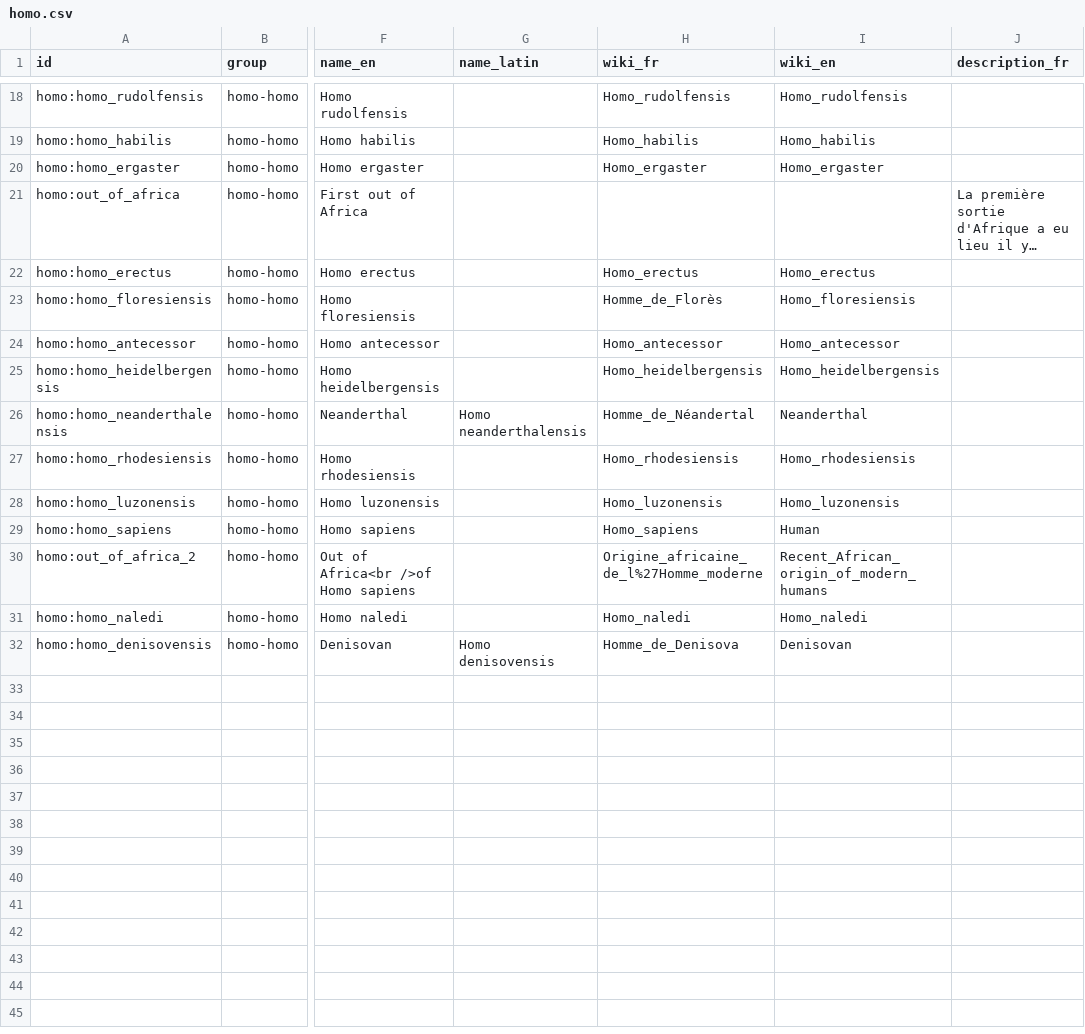
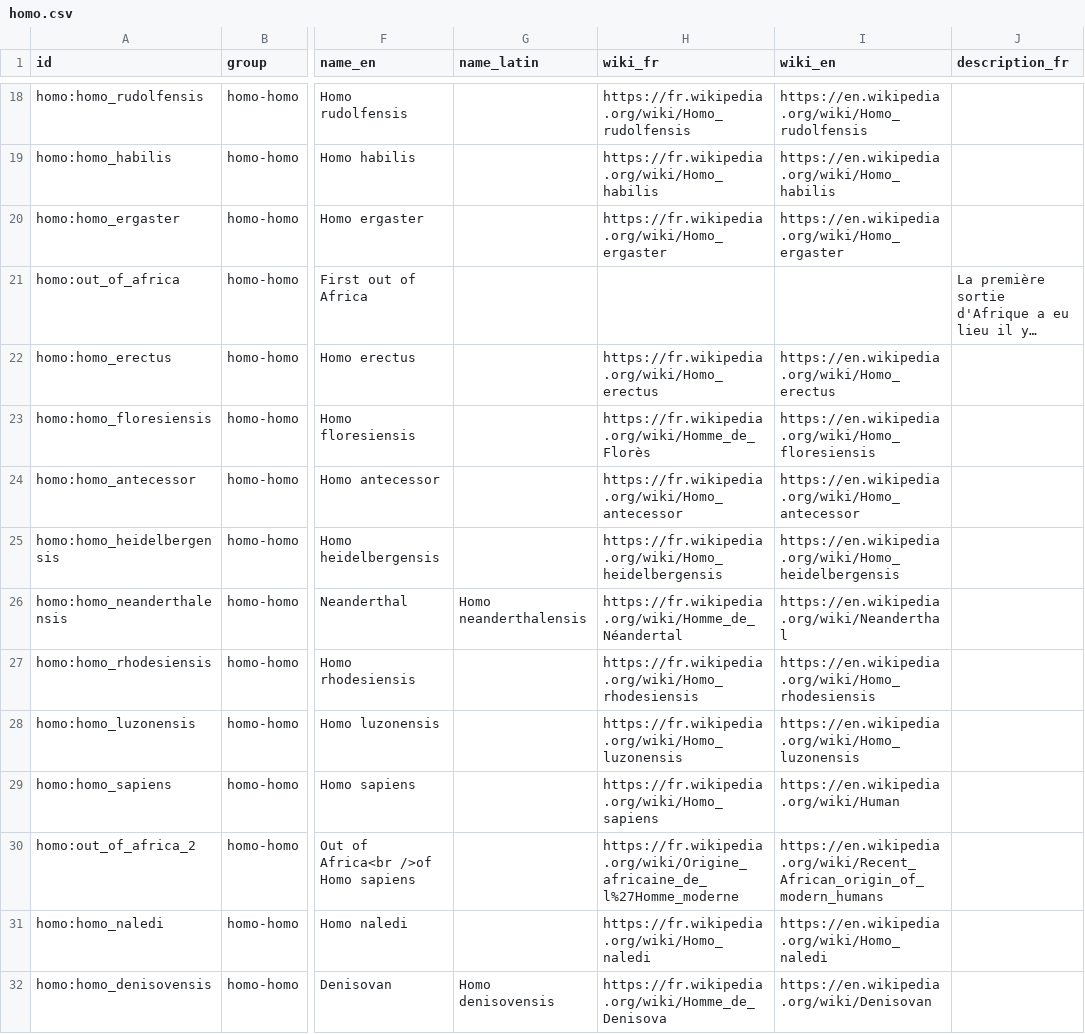
Before and after one commit to Yago/temporus, a CSV file: src/data/sources/homo.csv, drawn as a sheet; only a part is shown, gaps mark what is left out; long unchanged cells end in …; the diff covers the shown part only; the diff names each change by its address in the sheet, - before the commit and + after, or states it on an @@ line.

```diff
--- a/src/data/sources/homo.csv
+++ b/src/data/sources/homo.csv
-H18 (wiki_fr): Homo_rudolfensis
+H18 (wiki_fr): https://fr.wikipedia.org/wiki/Homo_rudolfensis
-I18 (wiki_en): Homo_rudolfensis
+I18 (wiki_en): https://en.wikipedia.org/wiki/Homo_rudolfensis
-H19 (wiki_fr): Homo_habilis
+H19 (wiki_fr): https://fr.wikipedia.org/wiki/Homo_habilis
-I19 (wiki_en): Homo_habilis
+I19 (wiki_en): https://en.wikipedia.org/wiki/Homo_habilis
-H20 (wiki_fr): Homo_ergaster
+H20 (wiki_fr): https://fr.wikipedia.org/wiki/Homo_ergaster
-I20 (wiki_en): Homo_ergaster
+I20 (wiki_en): https://en.wikipedia.org/wiki/Homo_ergaster
-H22 (wiki_fr): Homo_erectus
+H22 (wiki_fr): https://fr.wikipedia.org/wiki/Homo_erectus
-I22 (wiki_en): Homo_erectus
+I22 (wiki_en): https://en.wikipedia.org/wiki/Homo_erectus
-H23 (wiki_fr): Homme_de_Florès
+H23 (wiki_fr): https://fr.wikipedia.org/wiki/Homme_de_Florès
-I23 (wiki_en): Homo_floresiensis
+I23 (wiki_en): https://en.wikipedia.org/wiki/Homo_floresiensis
-H24 (wiki_fr): Homo_antecessor
+H24 (wiki_fr): https://fr.wikipedia.org/wiki/Homo_antecessor
-I24 (wiki_en): Homo_antecessor
+I24 (wiki_en): https://en.wikipedia.org/wiki/Homo_antecessor
-H25 (wiki_fr): Homo_heidelbergensis
+H25 (wiki_fr): https://fr.wikipedia.org/wiki/Homo_heidelbergensis
-I25 (wiki_en): Homo_heidelbergensis
+I25 (wiki_en): https://en.wikipedia.org/wiki/Homo_heidelbergensis
-H26 (wiki_fr): Homme_de_Néandertal
+H26 (wiki_fr): https://fr.wikipedia.org/wiki/Homme_de_Néandertal
-I26 (wiki_en): Neanderthal
+I26 (wiki_en): https://en.wikipedia.org/wiki/Neanderthal
-H27 (wiki_fr): Homo_rhodesiensis
+H27 (wiki_fr): https://fr.wikipedia.org/wiki/Homo_rhodesiensis
-I27 (wiki_en): Homo_rhodesiensis
+I27 (wiki_en): https://en.wikipedia.org/wiki/Homo_rhodesiensis
-H28 (wiki_fr): Homo_luzonensis
+H28 (wiki_fr): https://fr.wikipedia.org/wiki/Homo_luzonensis
-I28 (wiki_en): Homo_luzonensis
+I28 (wiki_en): https://en.wikipedia.org/wiki/Homo_luzonensis
-H29 (wiki_fr): Homo_sapiens
+H29 (wiki_fr): https://fr.wikipedia.org/wiki/Homo_sapiens
-I29 (wiki_en): Human
+I29 (wiki_en): https://en.wikipedia.org/wiki/Human
-H30 (wiki_fr): Origine_africaine_de_l%27Homme_moderne
+H30 (wiki_fr): https://fr.wikipedia.org/wiki/Origine_africaine_de_l%27Homme_moderne
-I30 (wiki_en): Recent_African_origin_of_modern_humans
+I30 (wiki_en): https://en.wikipedia.org/wiki/Recent_African_origin_of_modern_humans
-H31 (wiki_fr): Homo_naledi
+H31 (wiki_fr): https://fr.wikipedia.org/wiki/Homo_naledi
-I31 (wiki_en): Homo_naledi
+I31 (wiki_en): https://en.wikipedia.org/wiki/Homo_naledi
-H32 (wiki_fr): Homme_de_Denisova
+H32 (wiki_fr): https://fr.wikipedia.org/wiki/Homme_de_Denisova
-I32 (wiki_en): Denisovan
+I32 (wiki_en): https://en.wikipedia.org/wiki/Denisovan
```
Also changed, not shown: 32 edited cells elsewhere in this file, src/data/sources/periods.csv, 16 other files.
